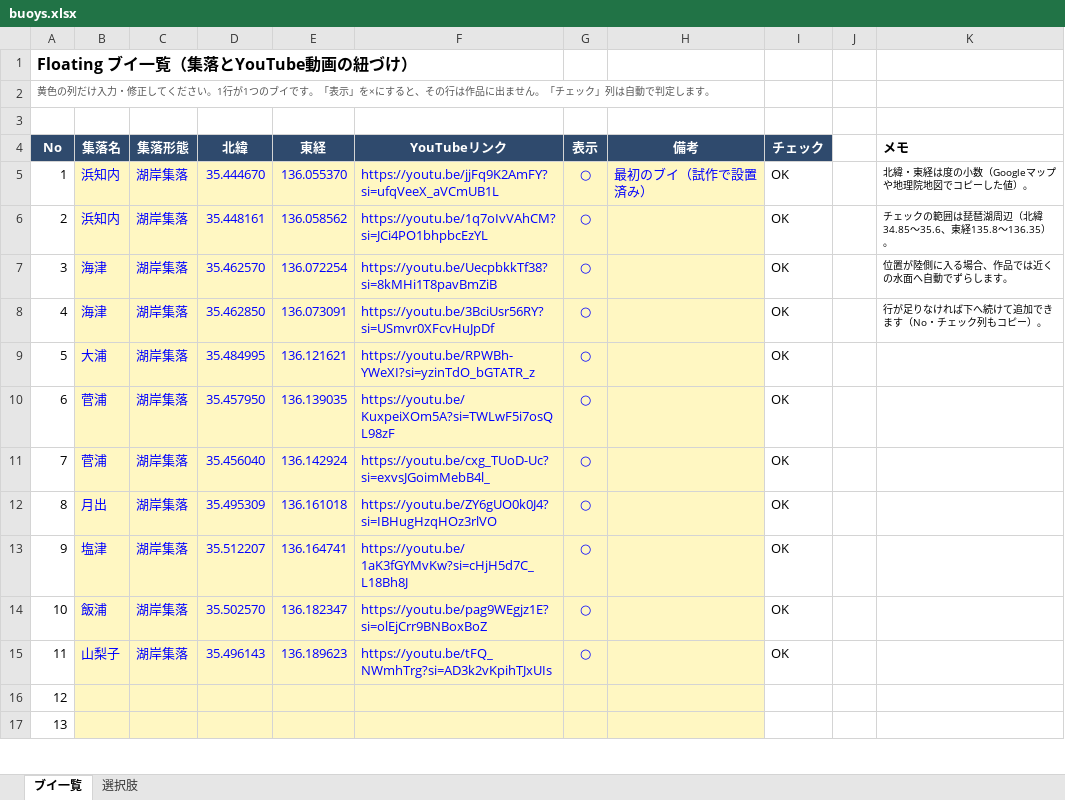
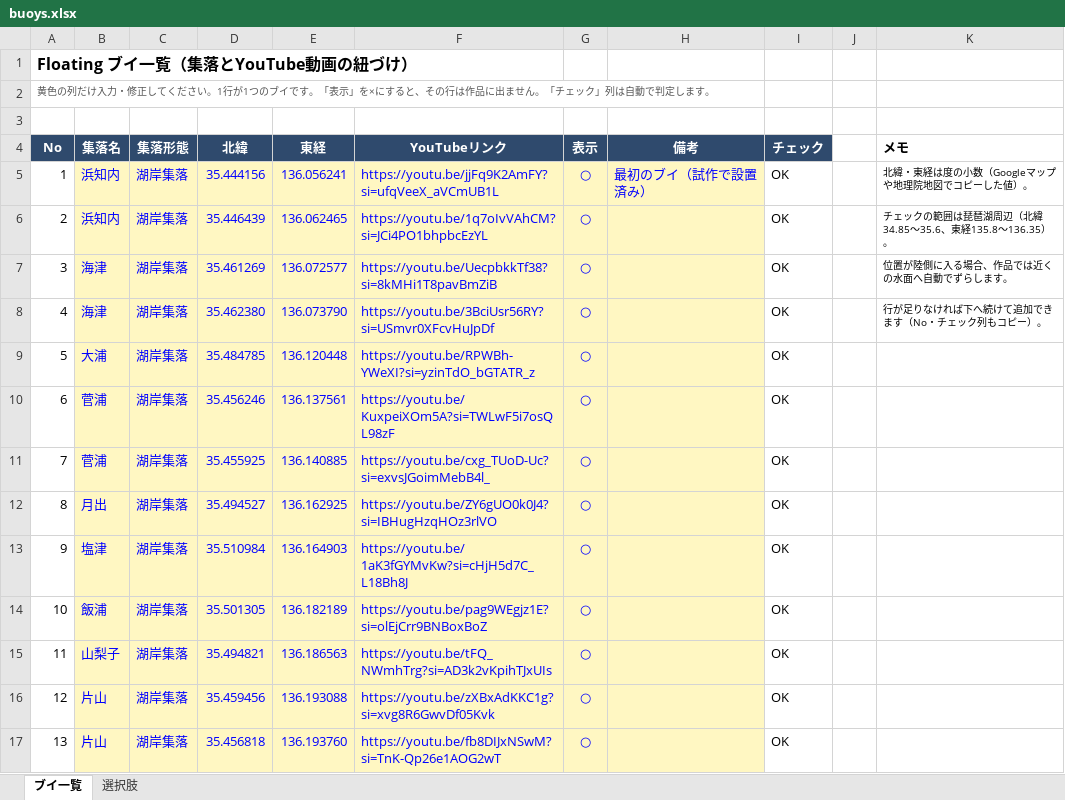
Before and after one commit to inainaiba/-Floating-on-Lake-Biwa, an Excel workbook: data/buoys.xlsx, sheet ブイ一覧, drawn as a sheet; only a part is shown; values as stored, in another font and other column widths than the file's, no borders; the diff covers the shown part only; the diff names each change by its address in the sheet, - before the commit and + after, or states it on an @@ line.

```diff
--- a/data/buoys.xlsx (sheet ブイ一覧)
+++ b/data/buoys.xlsx (sheet ブイ一覧)
-D5 (北緯): 35.444670
+D5 (北緯): 35.444156
-E5 (東経): 136.055370
+E5 (東経): 136.056241
-D6 (北緯): 35.448161
+D6 (北緯): 35.446439
-E6 (東経): 136.058562
+E6 (東経): 136.062465
-D7 (北緯): 35.462570
+D7 (北緯): 35.461269
-E7 (東経): 136.072254
+E7 (東経): 136.072577
-D8 (北緯): 35.462850
+D8 (北緯): 35.462380
-E8 (東経): 136.073091
+E8 (東経): 136.073790
-D9 (北緯): 35.484995
+D9 (北緯): 35.484785
-E9 (東経): 136.121621
+E9 (東経): 136.120448
-D10 (北緯): 35.457950
+D10 (北緯): 35.456246
-E10 (東経): 136.139035
+E10 (東経): 136.137561
-D11 (北緯): 35.456040
+D11 (北緯): 35.455925
-E11 (東経): 136.142924
+E11 (東経): 136.140885
-D12 (北緯): 35.495309
+D12 (北緯): 35.494527
-E12 (東経): 136.161018
+E12 (東経): 136.162925
-D13 (北緯): 35.512207
+D13 (北緯): 35.510984
-E13 (東経): 136.164741
+E13 (東経): 136.164903
-D14 (北緯): 35.502570
+D14 (北緯): 35.501305
-E14 (東経): 136.182347
+E14 (東経): 136.182189
-D15 (北緯): 35.496143
+D15 (北緯): 35.494821
-E15 (東経): 136.189623
+E15 (東経): 136.186563
-B16:B17 (集落名): (empty)
+B16:B17 (集落名): 片山
-C16:C17 (集落形態): (empty)
+C16:C17 (集落形態): 湖岸集落
-D16 (北緯): (empty)
+D16 (北緯): 35.459456
-E16 (東経): (empty)
+E16 (東経): 136.193088
-F16 (YouTubeリンク): (empty)
+F16 (YouTubeリンク): https://youtu.be/zXBxAdKKC1g?si=xvg8R6GwvDf05Kvk
-G16:G17 (表示): (empty)
+G16:G17 (表示): ○
-I16:I17 (チェック): (empty)
+I16:I17 (チェック): OK
-D17 (北緯): (empty)
+D17 (北緯): 35.456818
-E17 (東経): (empty)
+E17 (東経): 136.193760
-F17 (YouTubeリンク): (empty)
+F17 (YouTubeリンク): https://youtu.be/fb8DIJxNSwM?si=TnK-Qp26e1AOG2wT
```
Also changed, not shown: 14 edited cells elsewhere in this sheet, 2 other files.
